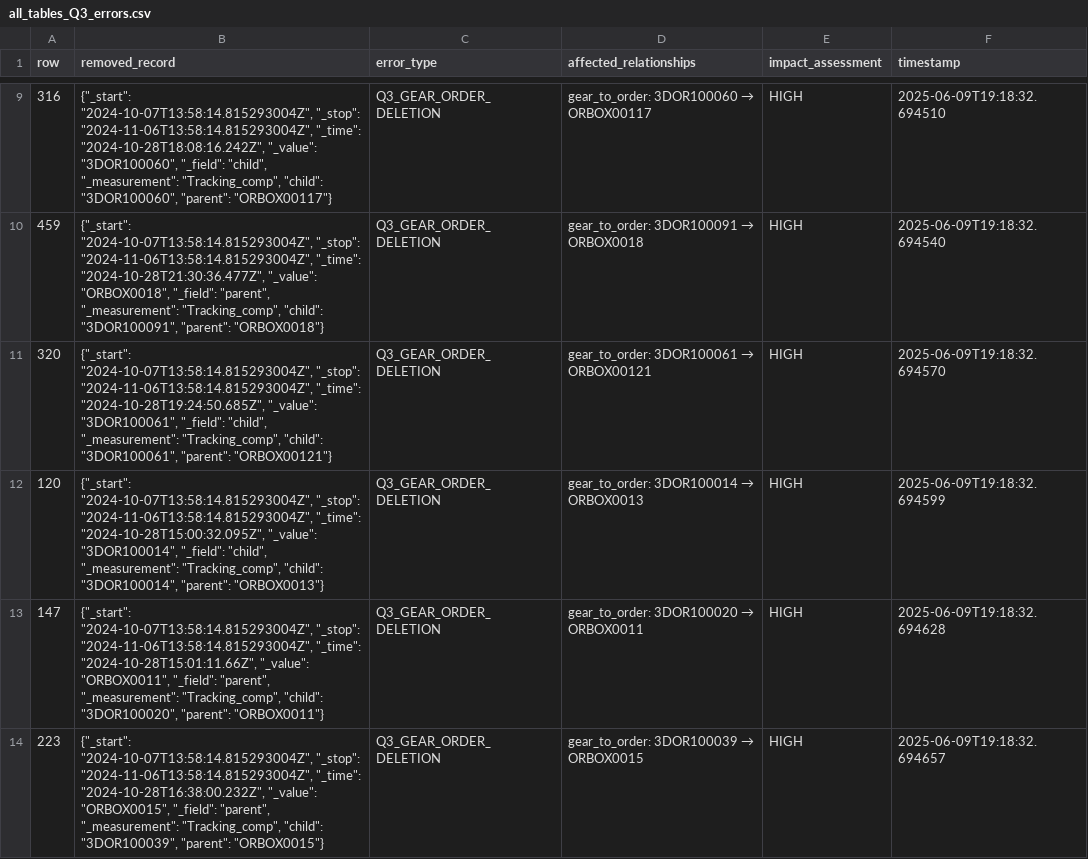
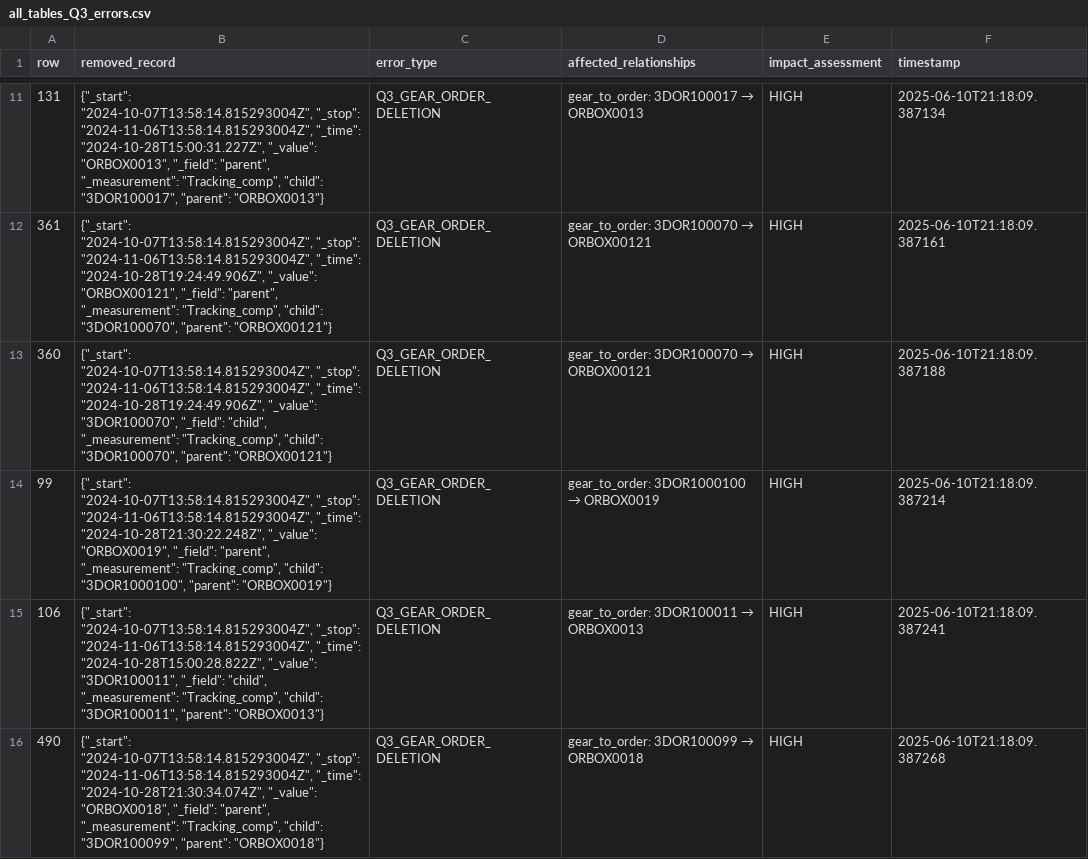
Before and after one commit to ngocbachnguyen9/manufacturing_data_assistant, a CSV file: data/experimental_datasets/Q3_dataset/all_tables_Q3_errors.csv, drawn as a sheet; only a part is shown, gaps mark what is left out; the diff covers the shown part only.

```diff
--- a/data/experimental_datasets/Q3_dataset/all_tables_Q3_errors.csv
+++ b/data/experimental_datasets/Q3_dataset/all_tables_Q3_errors.csv
@@ -9,6 +11,6 @@ row,removed_record,error_type,affected_relationships,impact_assessment,timestamp
-316,"{""_start"": ""2024-10-07T13:58:14.815293004Z"", ""_stop"": ""2024-11-06T13:58:14.815293004Z"", ""_time"": ""2024-10-28T18:08:16.242Z"", ""_value"": ""3DOR100060"", ""_field"": ""child"", ""_measurement"": ""Tracking_comp"", ""child"": ""3DOR100060"", ""parent"": ""ORBOX00117""}",Q3_GEAR_ORDER_DELETION,gear_to_order: 3DOR100060 → ORBOX00117,HIGH,2025-06-09T19:18:32.694510
-459,"{""_start"": ""2024-10-07T13:58:14.815293004Z"", ""_stop"": ""2024-11-06T13:58:14.815293004Z"", ""_time"": ""2024-10-28T21:30:36.477Z"", ""_value"": ""ORBOX0018"", ""_field"": ""parent"", ""_measurement"": ""Tracking_comp"", ""child"": ""3DOR100091"", ""parent"": ""ORBOX0018""}",Q3_GEAR_ORDER_DELETION,gear_to_order: 3DOR100091 → ORBOX0018,HIGH,2025-06-09T19:18:32.694540
-320,"{""_start"": ""2024-10-07T13:58:14.815293004Z"", ""_stop"": ""2024-11-06T13:58:14.815293004Z"", ""_time"": ""2024-10-28T19:24:50.685Z"", ""_value"": ""3DOR100061"", ""_field"": ""child"", ""_measurement"": ""Tracking_comp"", ""child"": ""3DOR100061"", ""parent"": ""ORBOX00121""}",Q3_GEAR_ORDER_DELETION,gear_to_order: 3DOR100061 → ORBOX00121,HIGH,2025-06-09T19:18:32.694570
-120,"{""_start"": ""2024-10-07T13:58:14.815293004Z"", ""_stop"": ""2024-11-06T13:58:14.815293004Z"", ""_time"": ""2024-10-28T15:00:32.095Z"", ""_value"": ""3DOR100014"", ""_field"": ""child"", ""_measurement"": ""Tracking_comp"", ""child"": ""3DOR100014"", ""parent"": ""ORBOX0013""}",Q3_GEAR_ORDER_DELETION,gear_to_order: 3DOR100014 → ORBOX0013,HIGH,2025-06-09T19:18:32.694599
-147,"{""_start"": ""2024-10-07T13:58:14.815293004Z"", ""_stop"": ""2024-11-06T13:58:14.815293004Z"", ""_time"": ""2024-10-28T15:01:11.66Z"", ""_value"": ""ORBOX0011"", ""_field"": ""parent"", ""_measurement"": ""Tracking_comp"", ""child"": ""3DOR100020"", ""parent"": ""ORBOX0011""}",Q3_GEAR_ORDER_DELETION,gear_to_order: 3DOR100020 → ORBOX0011,HIGH,2025-06-09T19:18:32.694628
-223,"{""_start"": ""2024-10-07T13:58:14.815293004Z"", ""_stop"": ""2024-11-06T13:58:14.815293004Z"", ""_time"": ""2024-10-28T16:38:00.232Z"", ""_value"": ""ORBOX0015"", ""_field"": ""parent"", ""_measurement"": ""Tracking_comp"", ""child"": ""3DOR100039"", ""parent"": ""ORBOX0015""}",Q3_GEAR_ORDER_DELETION,gear_to_order: 3DOR100039 → ORBOX0015,HIGH,2025-06-09T19:18:32.694657
+131,"{""_start"": ""2024-10-07T13:58:14.815293004Z"", ""_stop"": ""2024-11-06T13:58:14.815293004Z"", ""_time"": ""2024-10-28T15:00:31.227Z"", ""_value"": ""ORBOX0013"", ""_field"": ""parent"", ""_measurement"": ""Tracking_comp"", ""child"": ""3DOR100017"", ""parent"": ""ORBOX0013""}",Q3_GEAR_ORDER_DELETION,gear_to_order: 3DOR100017 → ORBOX0013,HIGH,2025-06-10T21:18:09.387134
+361,"{""_start"": ""2024-10-07T13:58:14.815293004Z"", ""_stop"": ""2024-11-06T13:58:14.815293004Z"", ""_time"": ""2024-10-28T19:24:49.906Z"", ""_value"": ""ORBOX00121"", ""_field"": ""parent"", ""_measurement"": ""Tracking_comp"", ""child"": ""3DOR100070"", ""parent"": ""ORBOX00121""}",Q3_GEAR_ORDER_DELETION,gear_to_order: 3DOR100070 → ORBOX00121,HIGH,2025-06-10T21:18:09.387161
+360,"{""_start"": ""2024-10-07T13:58:14.815293004Z"", ""_stop"": ""2024-11-06T13:58:14.815293004Z"", ""_time"": ""2024-10-28T19:24:49.906Z"", ""_value"": ""3DOR100070"", ""_field"": ""child"", ""_measurement"": ""Tracking_comp"", ""child"": ""3DOR100070"", ""parent"": ""ORBOX00121""}",Q3_GEAR_ORDER_DELETION,gear_to_order: 3DOR100070 → ORBOX00121,HIGH,2025-06-10T21:18:09.387188
+99,"{""_start"": ""2024-10-07T13:58:14.815293004Z"", ""_stop"": ""2024-11-06T13:58:14.815293004Z"", ""_time"": ""2024-10-28T21:30:22.248Z"", ""_value"": ""ORBOX0019"", ""_field"": ""parent"", ""_measurement"": ""Tracking_comp"", ""child"": ""3DOR1000100"", ""parent"": ""ORBOX0019""}",Q3_GEAR_ORDER_DELETION,gear_to_order: 3DOR1000100 → ORBOX0019,HIGH,2025-06-10T21:18:09.387214
+106,"{""_start"": ""2024-10-07T13:58:14.815293004Z"", ""_stop"": ""2024-11-06T13:58:14.815293004Z"", ""_time"": ""2024-10-28T15:00:28.822Z"", ""_value"": ""3DOR100011"", ""_field"": ""child"", ""_measurement"": ""Tracking_comp"", ""child"": ""3DOR100011"", ""parent"": ""ORBOX0013""}",Q3_GEAR_ORDER_DELETION,gear_to_order: 3DOR100011 → ORBOX0013,HIGH,2025-06-10T21:18:09.387241
+490,"{""_start"": ""2024-10-07T13:58:14.815293004Z"", ""_stop"": ""2024-11-06T13:58:14.815293004Z"", ""_time"": ""2024-10-28T21:30:34.074Z"", ""_value"": ""ORBOX0018"", ""_field"": ""parent"", ""_measurement"": ""Tracking_comp"", ""child"": ""3DOR100099"", ""parent"": ""ORBOX0018""}",Q3_GEAR_ORDER_DELETION,gear_to_order: 3DOR100099 → ORBOX0018,HIGH,2025-06-10T21:18:09.387268
```
Also changed, not shown: 2 added rows and 28 edited cells elsewhere in this file, data/experimental_datasets/Q1_dataset/all_tables_Q1_errors.csv, data/experimental_datasets/Q1_dataset/relationship_data_Q1.csv, 21 other files.
